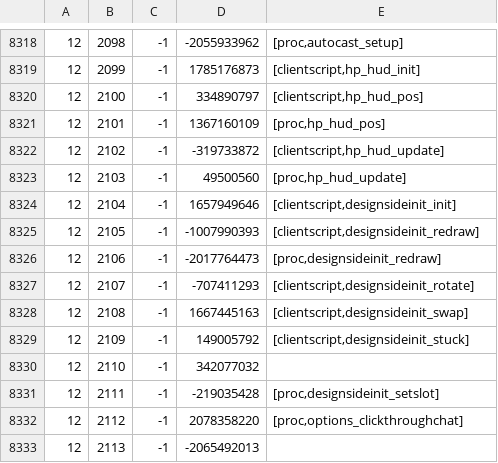
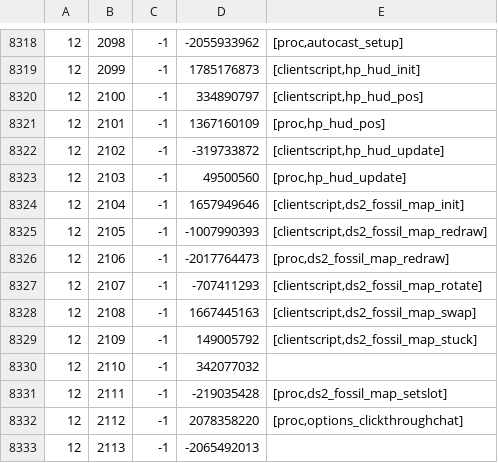
Before and after one commit to RuneStar/cache-names, a TSV file: names.tsv, drawn as a sheet; only a part is shown, gaps mark what is left out.

Commit message:
Fix ds2_fossil_map names

```diff
--- a/names.tsv
+++ b/names.tsv
@@ -8323,10 +8323,10 @@
 12	2103	-1	49500560	[proc,hp_hud_update]
-12	2104	-1	1657949646	[clientscript,designsideinit_init]
-12	2105	-1	-1007990393	[clientscript,designsideinit_redraw]
-12	2106	-1	-2017764473	[proc,designsideinit_redraw]
-12	2107	-1	-707411293	[clientscript,designsideinit_rotate]
-12	2108	-1	1667445163	[clientscript,designsideinit_swap]
-12	2109	-1	149005792	[clientscript,designsideinit_stuck]
+12	2104	-1	1657949646	[clientscript,ds2_fossil_map_init]
+12	2105	-1	-1007990393	[clientscript,ds2_fossil_map_redraw]
+12	2106	-1	-2017764473	[proc,ds2_fossil_map_redraw]
+12	2107	-1	-707411293	[clientscript,ds2_fossil_map_rotate]
+12	2108	-1	1667445163	[clientscript,ds2_fossil_map_swap]
+12	2109	-1	149005792	[clientscript,ds2_fossil_map_stuck]
 12	2110	-1	342077032	
-12	2111	-1	-219035428	[proc,designsideinit_setslot]
+12	2111	-1	-219035428	[proc,ds2_fossil_map_setslot]
 12	2112	-1	2078358220	[proc,options_clickthroughchat]
```
Also changed, not shown: individual-names.tsv.
